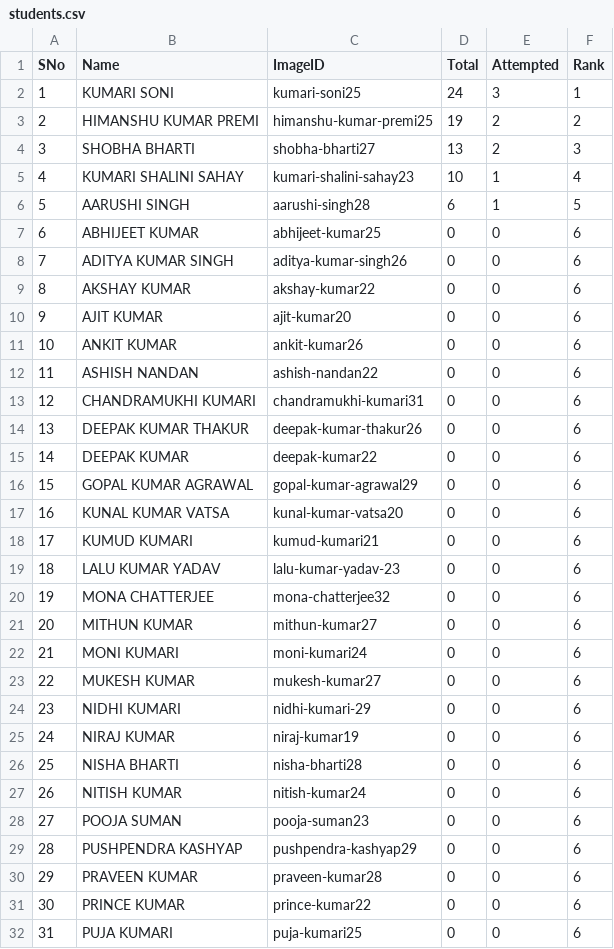
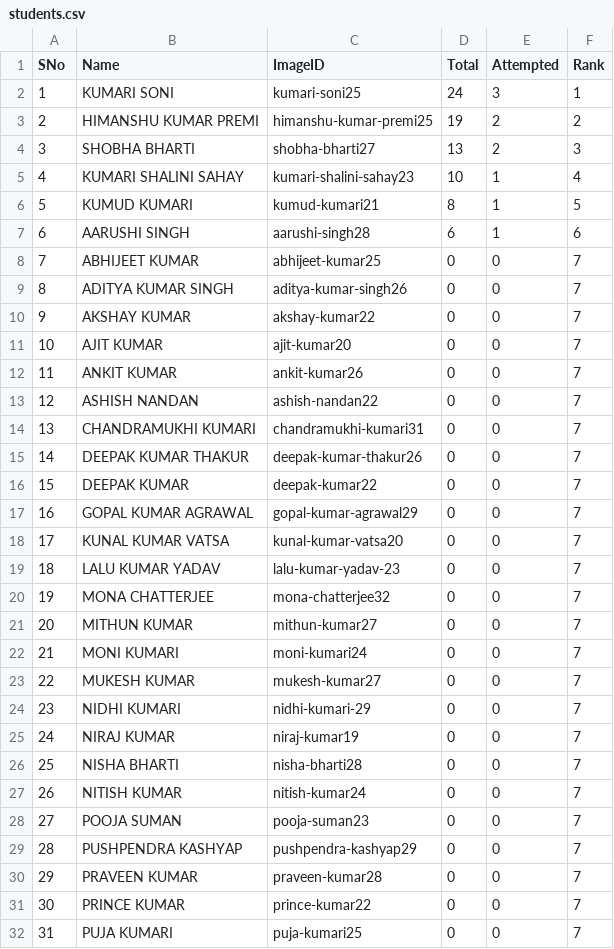
Before and after one commit to tmbumaths/python-workshop, a CSV file: students.csv, drawn as a sheet; only a part is shown; the diff covers the shown part only.

```diff
--- a/students.csv
+++ b/students.csv
@@ -5,28 +5,28 @@ SNo,Name,ImageID,Total,Attempted,Rank
 4,KUMARI SHALINI SAHAY,kumari-shalini-sahay23,10,1,4
-5,AARUSHI SINGH,aarushi-singh28,6,1,5
-6,ABHIJEET KUMAR,abhijeet-kumar25,0,0,6
-7,ADITYA KUMAR SINGH,aditya-kumar-singh26,0,0,6
-8,AKSHAY KUMAR,akshay-kumar22,0,0,6
-9,AJIT KUMAR,ajit-kumar20,0,0,6
-10,ANKIT KUMAR,ankit-kumar26,0,0,6
-11,ASHISH NANDAN,ashish-nandan22,0,0,6
-12,CHANDRAMUKHI KUMARI,chandramukhi-kumari31,0,0,6
-13,DEEPAK KUMAR THAKUR,deepak-kumar-thakur26,0,0,6
-14,DEEPAK KUMAR,deepak-kumar22,0,0,6
-15,GOPAL KUMAR AGRAWAL,gopal-kumar-agrawal29,0,0,6
-16,KUNAL KUMAR VATSA,kunal-kumar-vatsa20,0,0,6
-17,KUMUD KUMARI,kumud-kumari21,0,0,6
-18,LALU KUMAR YADAV ,lalu-kumar-yadav-23,0,0,6
-19,MONA CHATTERJEE,mona-chatterjee32,0,0,6
-20,MITHUN KUMAR,mithun-kumar27,0,0,6
-21,MONI KUMARI,moni-kumari24,0,0,6
-22,MUKESH KUMAR,mukesh-kumar27,0,0,6
-23,NIDHI KUMARI ,nidhi-kumari-29,0,0,6
-24,NIRAJ KUMAR,niraj-kumar19,0,0,6
-25,NISHA BHARTI,nisha-bharti28,0,0,6
-26,NITISH KUMAR,nitish-kumar24,0,0,6
-27,POOJA SUMAN,pooja-suman23,0,0,6
-28,PUSHPENDRA KASHYAP,pushpendra-kashyap29,0,0,6
-29,PRAVEEN KUMAR,praveen-kumar28,0,0,6
-30,PRINCE KUMAR,prince-kumar22,0,0,6
-31,PUJA KUMARI,puja-kumari25,0,0,6
+5,KUMUD KUMARI,kumud-kumari21,8,1,5
+6,AARUSHI SINGH,aarushi-singh28,6,1,6
+7,ABHIJEET KUMAR,abhijeet-kumar25,0,0,7
+8,ADITYA KUMAR SINGH,aditya-kumar-singh26,0,0,7
+9,AKSHAY KUMAR,akshay-kumar22,0,0,7
+10,AJIT KUMAR,ajit-kumar20,0,0,7
+11,ANKIT KUMAR,ankit-kumar26,0,0,7
+12,ASHISH NANDAN,ashish-nandan22,0,0,7
+13,CHANDRAMUKHI KUMARI,chandramukhi-kumari31,0,0,7
+14,DEEPAK KUMAR THAKUR,deepak-kumar-thakur26,0,0,7
+15,DEEPAK KUMAR,deepak-kumar22,0,0,7
+16,GOPAL KUMAR AGRAWAL,gopal-kumar-agrawal29,0,0,7
+17,KUNAL KUMAR VATSA,kunal-kumar-vatsa20,0,0,7
+18,LALU KUMAR YADAV ,lalu-kumar-yadav-23,0,0,7
+19,MONA CHATTERJEE,mona-chatterjee32,0,0,7
+20,MITHUN KUMAR,mithun-kumar27,0,0,7
+21,MONI KUMARI,moni-kumari24,0,0,7
+22,MUKESH KUMAR,mukesh-kumar27,0,0,7
+23,NIDHI KUMARI ,nidhi-kumari-29,0,0,7
+24,NIRAJ KUMAR,niraj-kumar19,0,0,7
+25,NISHA BHARTI,nisha-bharti28,0,0,7
+26,NITISH KUMAR,nitish-kumar24,0,0,7
+27,POOJA SUMAN,pooja-suman23,0,0,7
+28,PUSHPENDRA KASHYAP,pushpendra-kashyap29,0,0,7
+29,PRAVEEN KUMAR,praveen-kumar28,0,0,7
+30,PRINCE KUMAR,prince-kumar22,0,0,7
+31,PUJA KUMARI,puja-kumari25,0,0,7
```
Also changed, not shown: 16 edited cells elsewhere in this file, 1 other file.
